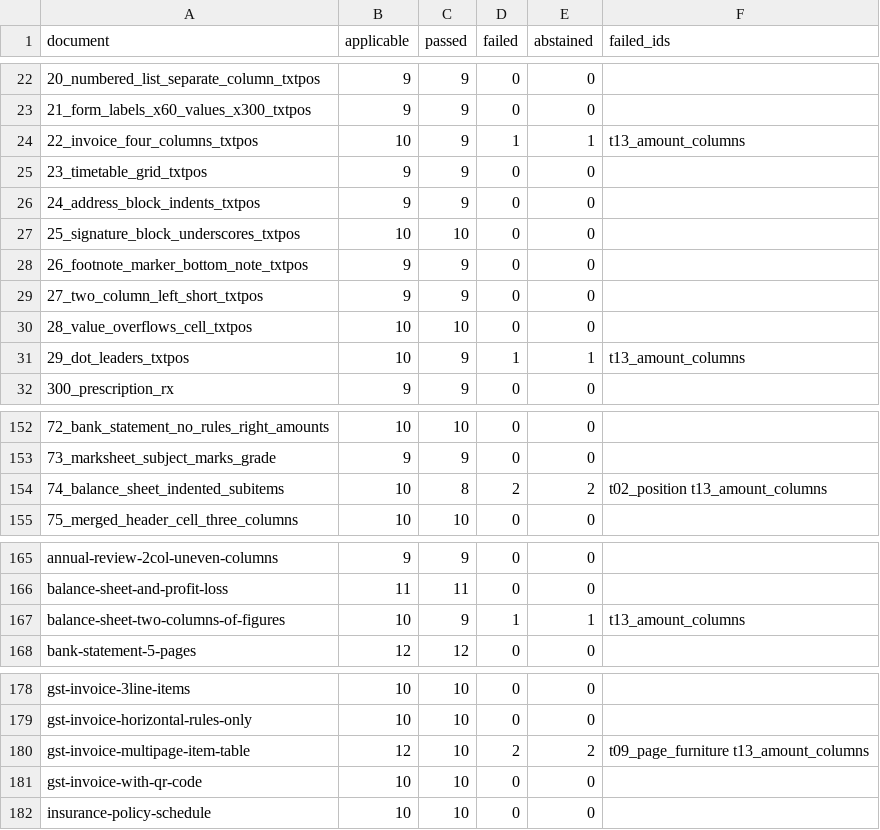
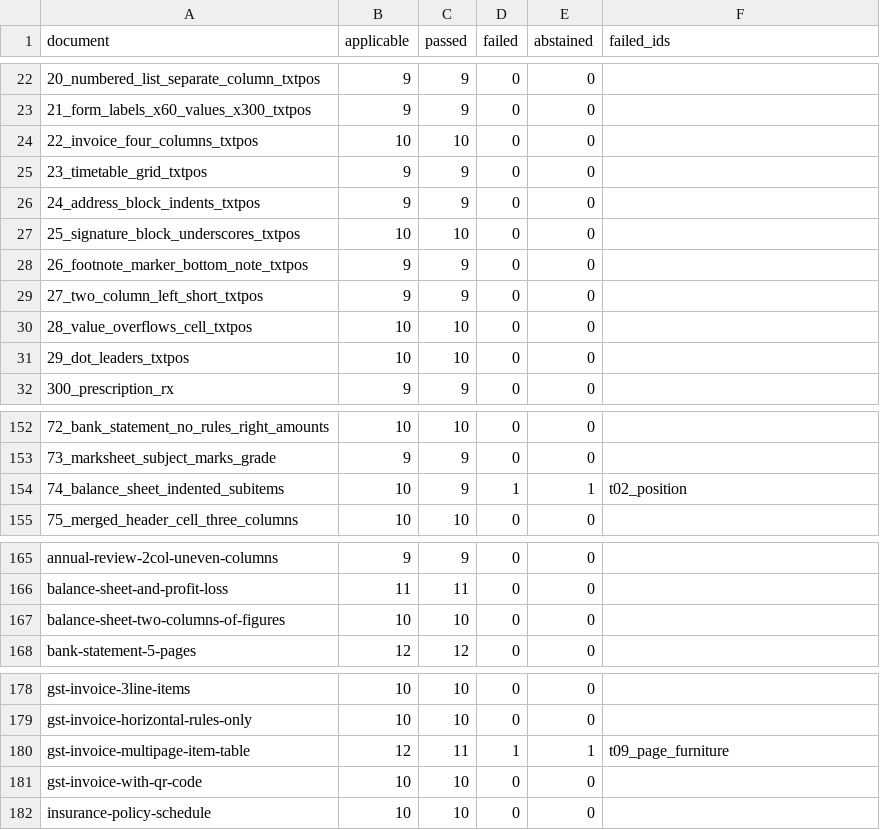
Before and after one commit to kavopdf/app, a CSV file: tools/p2w-bench/txt/RANKING-TXT.csv, drawn as a sheet; only a part is shown, gaps mark what is left out.

Commit message:
txt: one amount end column per page, not per table
appendTable measured its end column inside the call, from that one Table's cells,
and paraEndSnap measured the same thing per page from paragraph lines. Neither saw
the other, and two tables on one page never saw each other either - so a source
amount column covered by two tables failed t13 on the rows of the table that
measured it second-best.

tableEndSnap pools every numeric table cell in the document by the page column of
its right edge, merging keys one column apart the way paraEndSnap already merged
end columns, and paraEndSnap marks those targets so both paths agree on a page that
uses both. The target is a max over a set containing the cell's own baseCol + len,
so a numeric cell can only move right.

213 documents re-converted and re-scored: 5 no longer fail t13_amount_columns
(22_invoice_four_columns_txtpos, 29_dot_leaders_txtpos,
balance-sheet-two-columns-of-figures, 74_balance_sheet_indented_subitems,
gst-invoice-multipage-item-table), 0 newly failing, 208 unchanged. itr-computation
-with-slab-table did not move: its two cells end on different right edges.

```diff
--- a/tools/p2w-bench/txt/RANKING-TXT.csv
+++ b/tools/p2w-bench/txt/RANKING-TXT.csv
@@ -23,3 +23,3 @@ document,applicable,passed,failed,abstained,failed_ids
 21_form_labels_x60_values_x300_txtpos,9,9,0,0,
-22_invoice_four_columns_txtpos,10,9,1,1,t13_amount_columns
+22_invoice_four_columns_txtpos,10,10,0,0,
 23_timetable_grid_txtpos,9,9,0,0,
@@ -30,3 +30,3 @@ document,applicable,passed,failed,abstained,failed_ids
 28_value_overflows_cell_txtpos,10,10,0,0,
-29_dot_leaders_txtpos,10,9,1,1,t13_amount_columns
+29_dot_leaders_txtpos,10,10,0,0,
 300_prescription_rx,9,9,0,0,
@@ -153,3 +153,3 @@ document,applicable,passed,failed,abstained,failed_ids
 73_marksheet_subject_marks_grade,9,9,0,0,
-74_balance_sheet_indented_subitems,10,8,2,2,t02_position t13_amount_columns
+74_balance_sheet_indented_subitems,10,9,1,1,t02_position
 75_merged_header_cell_three_columns,10,10,0,0,
@@ -166,3 +166,3 @@ annual-review-2col-uneven-columns,9,9,0,0,
 balance-sheet-and-profit-loss,11,11,0,0,
-balance-sheet-two-columns-of-figures,10,9,1,1,t13_amount_columns
+balance-sheet-two-columns-of-figures,10,10,0,0,
 bank-statement-5-pages,12,12,0,0,
@@ -179,3 +179,3 @@ gst-invoice-3line-items,10,10,0,0,
 gst-invoice-horizontal-rules-only,10,10,0,0,
-gst-invoice-multipage-item-table,12,10,2,2,t09_page_furniture t13_amount_columns
+gst-invoice-multipage-item-table,12,11,1,1,t09_page_furniture
 gst-invoice-with-qr-code,10,10,0,0,
```
Also changed, not shown: 14 other files.
